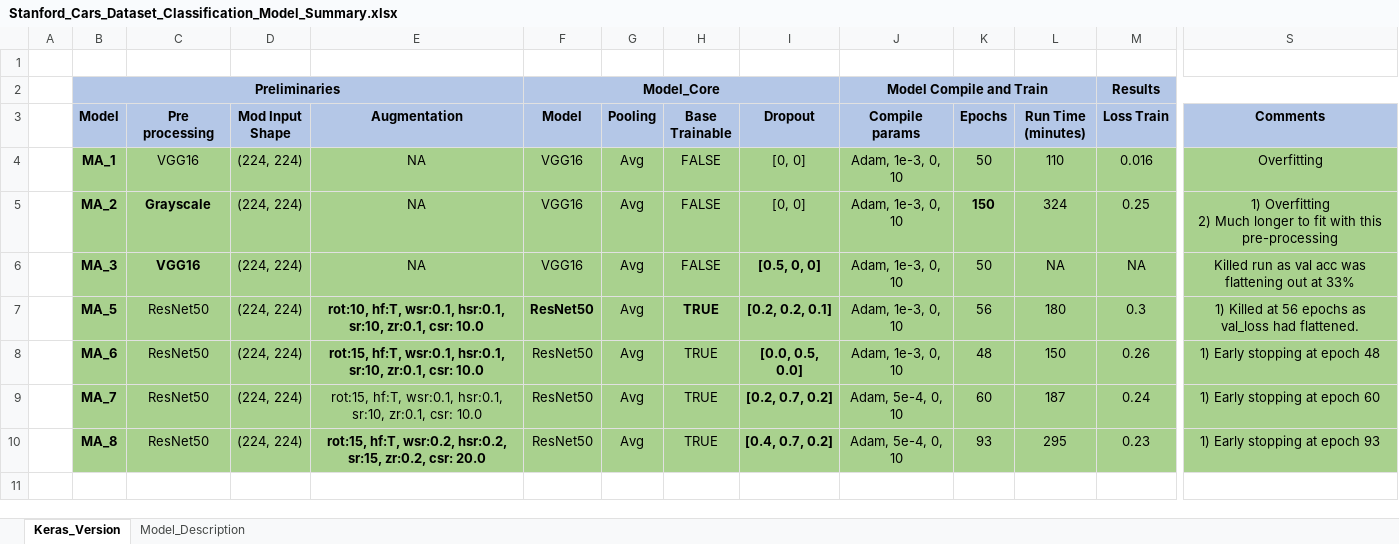
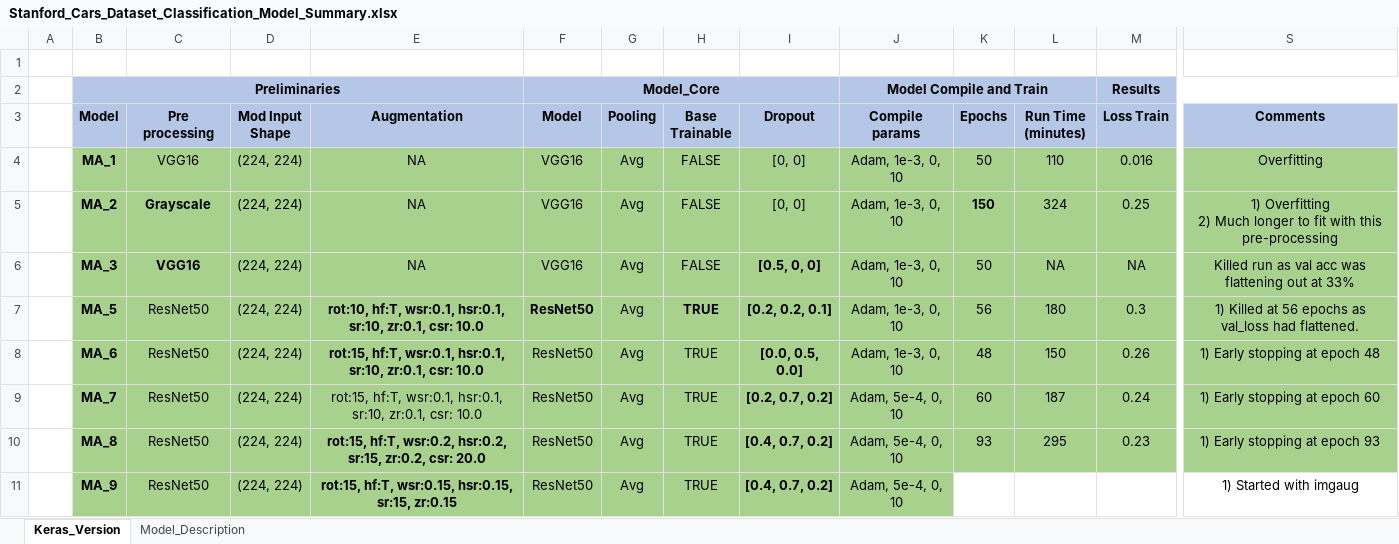
Before and after one commit to suresh-venkate/Code_Repositories, an Excel workbook: Deep_Learning/Computer_Vision/Image_Classification/Stanford_Cars_Dataset/Stanford_Cars_Dataset_Classification_Model_Summary.xlsx, sheet Keras_Version, drawn as a sheet; only a part is shown, gaps mark what is left out; values as stored, in another font and other column widths than the file's, no borders; rows hold the shown columns only; the diff names each change by its address in the sheet, - before the commit and + after, or states it on an @@ line.

Commit message:
Updated Stanford Car dataset summary
Updated Stanford Car dataset summary

```diff
--- a/Deep_Learning/Computer_Vision/Image_Classification/Stanford_Cars_Dataset/Stanford_Cars_Dataset_Classification_Model_Summary.xlsx (sheet Keras_Version)
+++ b/Deep_Learning/Computer_Vision/Image_Classification/Stanford_Cars_Dataset/Stanford_Cars_Dataset_Classification_Model_Summary.xlsx (sheet Keras_Version)
+row 11:  | MA_9 | ResNet50 | (224, 224) | rot:15, hf:T, wsr:0.15, hsr:0.15, sr:15, zr:0.15 | ResNet50 | Avg | TRUE | [0.4, 0.7, 0.2] | Adam, 5e-4, 0, 10 |  |  |  | 1) Started with imgaug
```
